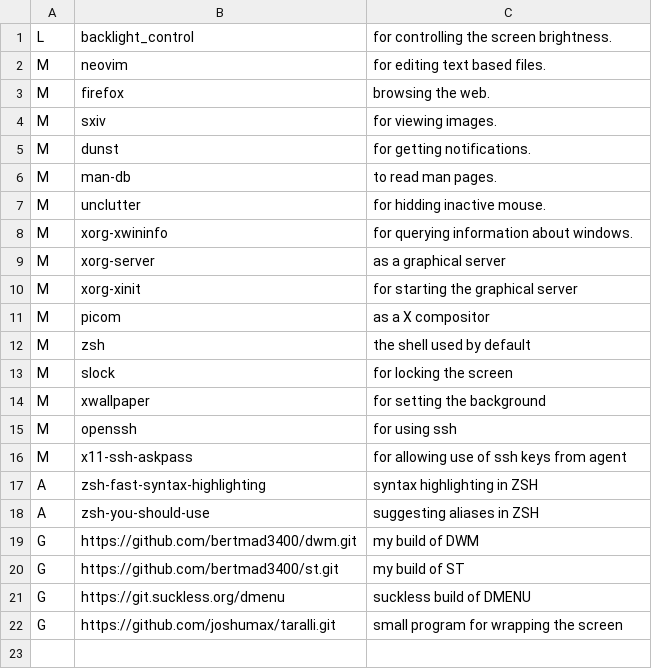
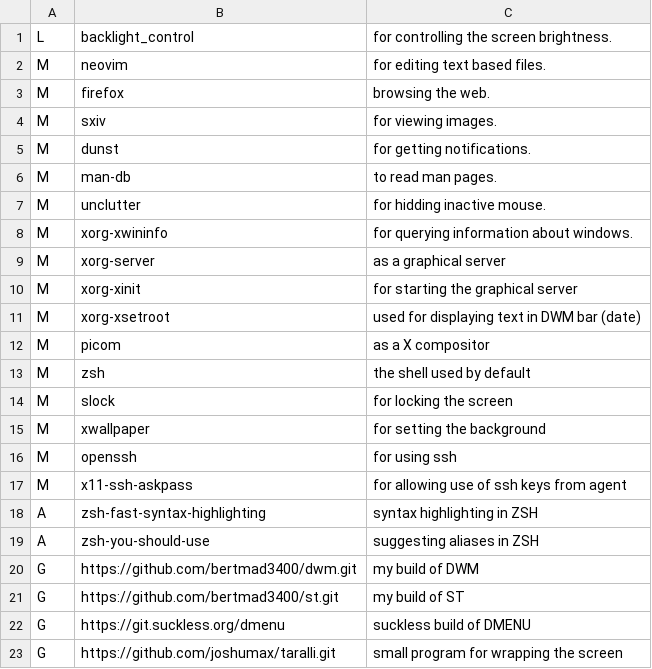
Before and after one commit to bertmad3400/SLAM, a CSV file: CSVFiles/base.csv (was base.csv), drawn as a sheet; the diff names each change by its address in the sheet, - before the commit and + after, or states it on an @@ line.

Commit message:
Restructure how CSV files are stored
This commit changes how csv files are stored. Instead of having them in
the root dir, they will now have their own designated dir with
subdirectories for different categories. This also includes a change to
parts of the code base, to handle that not all files will be stored in
the same directory, mostly utilizing find instead of ls.

```diff
--- a/base.csv
+++ b/CSVFiles/base.csv
+row 11: M | xorg-xsetroot | used for displaying text in DWM bar (date)
```
Also changed, not shown: 14 other files.
